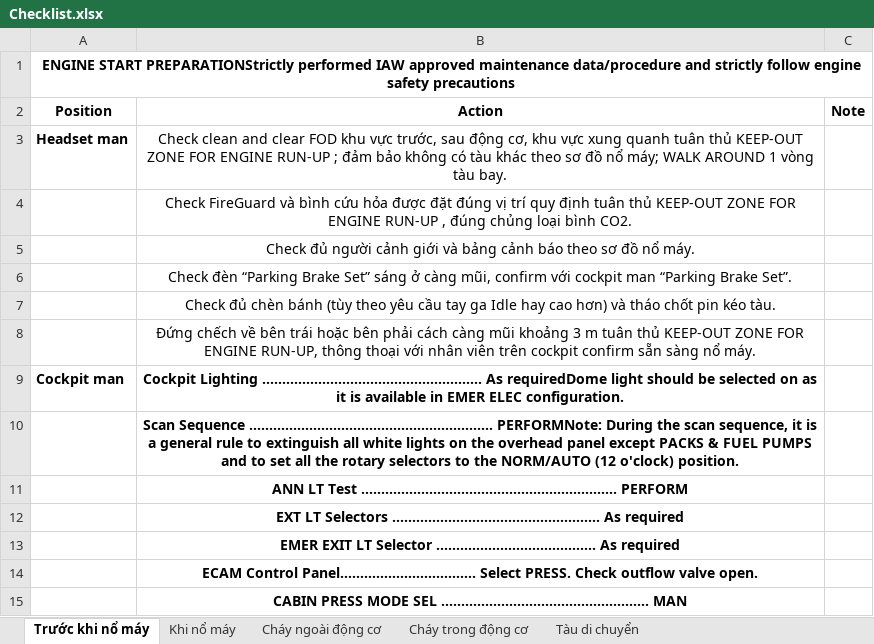
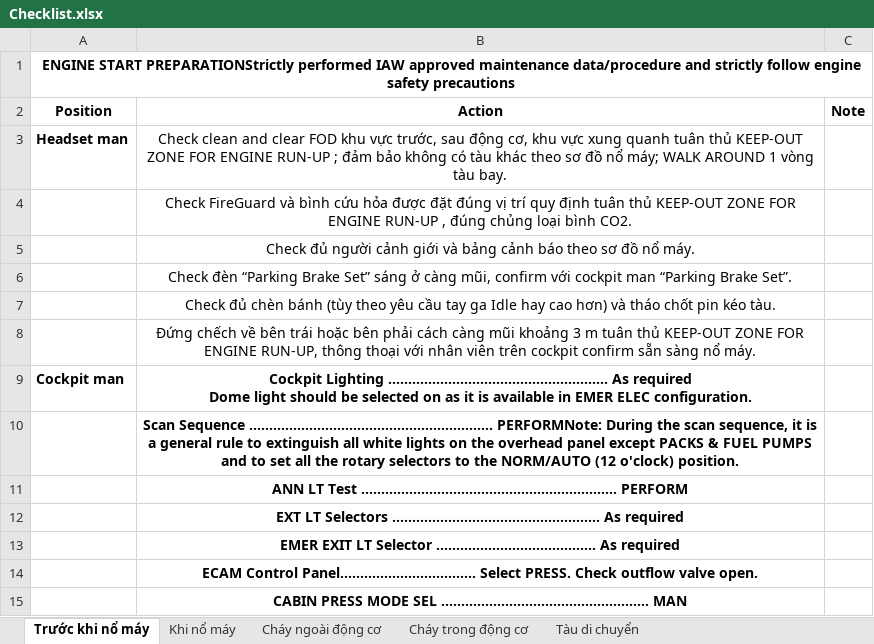
Before and after one commit to SiniS17/Checklist, an Excel workbook: Checklist.xlsx, sheet Trước khi nổ máy, drawn as a sheet; only a part is shown; values as stored, in another font and other column widths than the file's, no borders; ↵ is a line break in a cell; the diff covers the shown part only; the diff names each change by its address in the sheet, - before the commit and + after, or states it on an @@ line.

```diff
--- a/Checklist.xlsx (sheet Trước khi nổ máy)
+++ b/Checklist.xlsx (sheet Trước khi nổ máy)
-B9 (Action): …....................................................... As requiredDome light should…
+B9 (Action): …....................................................... As required ↵ Dome light should…
```
Also changed, not shown: 7 removed rows and 12 edited cells elsewhere in this sheet, sheet Khi nổ máy, sheet Cháy ngoài động cơ, sheet Cháy trong động cơ.
